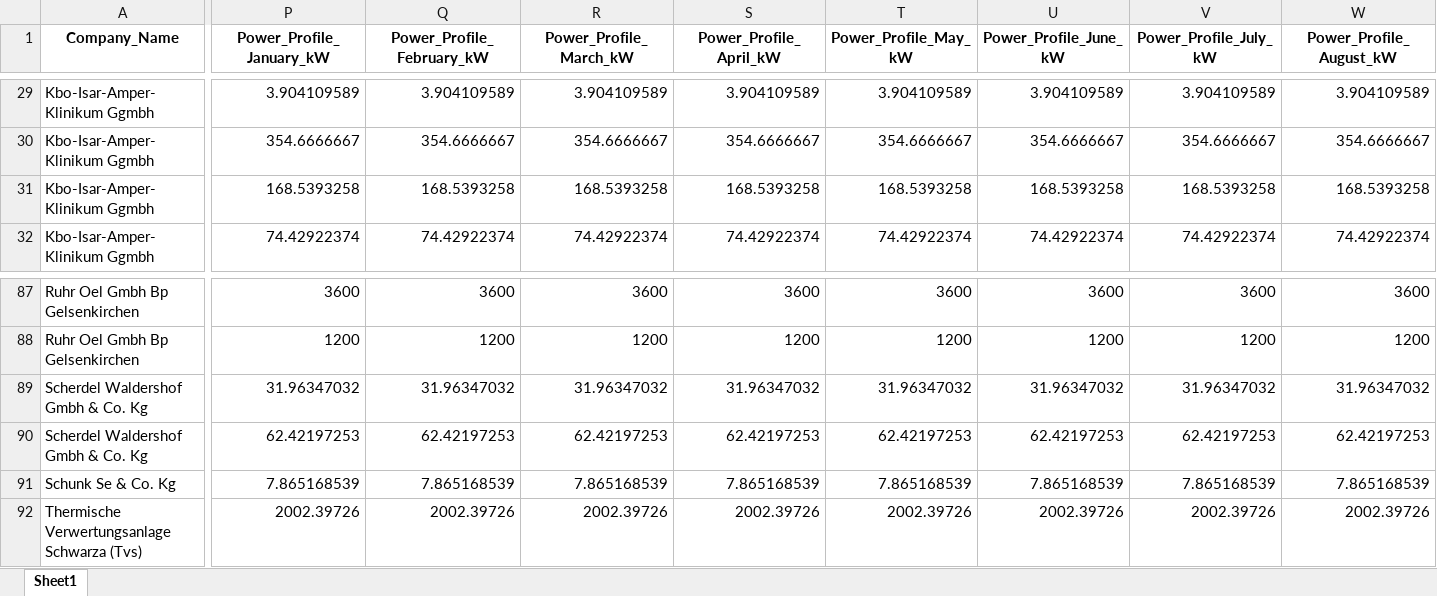
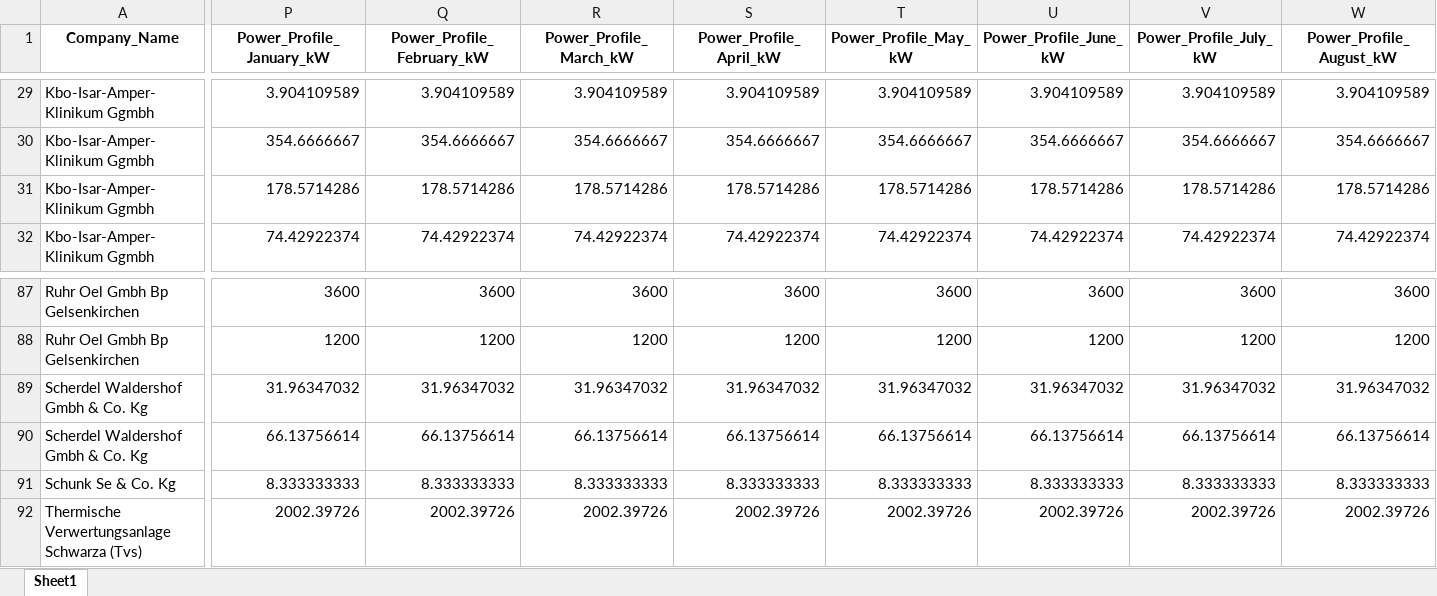
Before and after one commit to YusraSenem34/pfa_for_wasteheat_data_cleaning, an Excel workbook: data/df_13.xlsx, sheet Sheet1, drawn as a sheet; only a part is shown, gaps mark what is left out; values as stored, in another font and other column widths than the file's, no borders; the diff covers the shown part only; the diff names each change by its address in the sheet, - before the commit and + after, or states it on an @@ line.

Commit message:
the calculation of the days per month is done by the workalendar library now. Previously, it was defined manually.

```diff
--- a/data/df_13.xlsx (sheet Sheet1)
+++ b/data/df_13.xlsx (sheet Sheet1)
-P31 (Power_Profile_January_kW): 168.5393258
+P31 (Power_Profile_January_kW): 178.5714286
-Q31 (Power_Profile_February_kW): 168.5393258
+Q31 (Power_Profile_February_kW): 178.5714286
-R31 (Power_Profile_March_kW): 168.5393258
+R31 (Power_Profile_March_kW): 178.5714286
-S31 (Power_Profile_April_kW): 168.5393258
+S31 (Power_Profile_April_kW): 178.5714286
-T31 (Power_Profile_May_kW): 168.5393258
+T31 (Power_Profile_May_kW): 178.5714286
-U31 (Power_Profile_June_kW): 168.5393258
+U31 (Power_Profile_June_kW): 178.5714286
-V31 (Power_Profile_July_kW): 168.5393258
+V31 (Power_Profile_July_kW): 178.5714286
-W31 (Power_Profile_August_kW): 168.5393258
+W31 (Power_Profile_August_kW): 178.5714286
-P90 (Power_Profile_January_kW): 62.42197253
+P90 (Power_Profile_January_kW): 66.13756614
-Q90 (Power_Profile_February_kW): 62.42197253
+Q90 (Power_Profile_February_kW): 66.13756614
-R90 (Power_Profile_March_kW): 62.42197253
+R90 (Power_Profile_March_kW): 66.13756614
-S90 (Power_Profile_April_kW): 62.42197253
+S90 (Power_Profile_April_kW): 66.13756614
-T90 (Power_Profile_May_kW): 62.42197253
+T90 (Power_Profile_May_kW): 66.13756614
-U90 (Power_Profile_June_kW): 62.42197253
+U90 (Power_Profile_June_kW): 66.13756614
-V90 (Power_Profile_July_kW): 62.42197253
+V90 (Power_Profile_July_kW): 66.13756614
-W90 (Power_Profile_August_kW): 62.42197253
+W90 (Power_Profile_August_kW): 66.13756614
-P91 (Power_Profile_January_kW): 7.865168539
+P91 (Power_Profile_January_kW): 8.333333333
-Q91 (Power_Profile_February_kW): 7.865168539
+Q91 (Power_Profile_February_kW): 8.333333333
-R91 (Power_Profile_March_kW): 7.865168539
+R91 (Power_Profile_March_kW): 8.333333333
-S91 (Power_Profile_April_kW): 7.865168539
+S91 (Power_Profile_April_kW): 8.333333333
-T91 (Power_Profile_May_kW): 7.865168539
+T91 (Power_Profile_May_kW): 8.333333333
-U91 (Power_Profile_June_kW): 7.865168539
+U91 (Power_Profile_June_kW): 8.333333333
-V91 (Power_Profile_July_kW): 7.865168539
+V91 (Power_Profile_July_kW): 8.333333333
-W91 (Power_Profile_August_kW): 7.865168539
+W91 (Power_Profile_August_kW): 8.333333333
```
Also changed, not shown: 677 edited cells elsewhere in this sheet, data/case13_mask.xlsx, data/case14_mask.xlsx, 11 other files.
